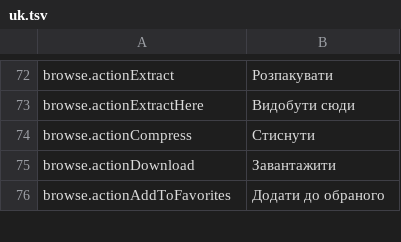
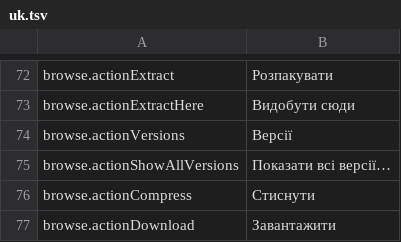
Before and after one commit to PhillipMaizza/NextExplorer-iOS, a TSV file: Packages/Localization/translations/uk.tsv, drawn as a sheet; only a part is shown, gaps mark what is left out; the shorter side is filled out with more unchanged rows; the diff names each change by its address in the sheet, - before the commit and + after, or states it on an @@ line.

Commit message:
NXTIOS-0197: Versions submenu in the item menu
A file's versions were only reachable from the inspector. The item menu
and the inspector's More menu now carry a Versions submenu, like File >
Revert To: the five newest earlier versions with Restore, Download and
Save as Copy, then Show All Versions, which opens the inspector, scrolls
to its Versions section and rings it. The versions model moves up to the
Browse panels and keeps a history per file, so the menu has its data
before it opens, as SwiftUI menus cannot change while open.

```diff
--- a/Packages/Localization/translations/uk.tsv
+++ b/Packages/Localization/translations/uk.tsv
+row 74: browse.actionVersions | Версії
+row 75: browse.actionShowAllVersions | Показати всі версії…
```
Also changed, not shown: Packages/Localization/translations/es.tsv, Packages/Localization/translations/fr.tsv, 41 other files.
